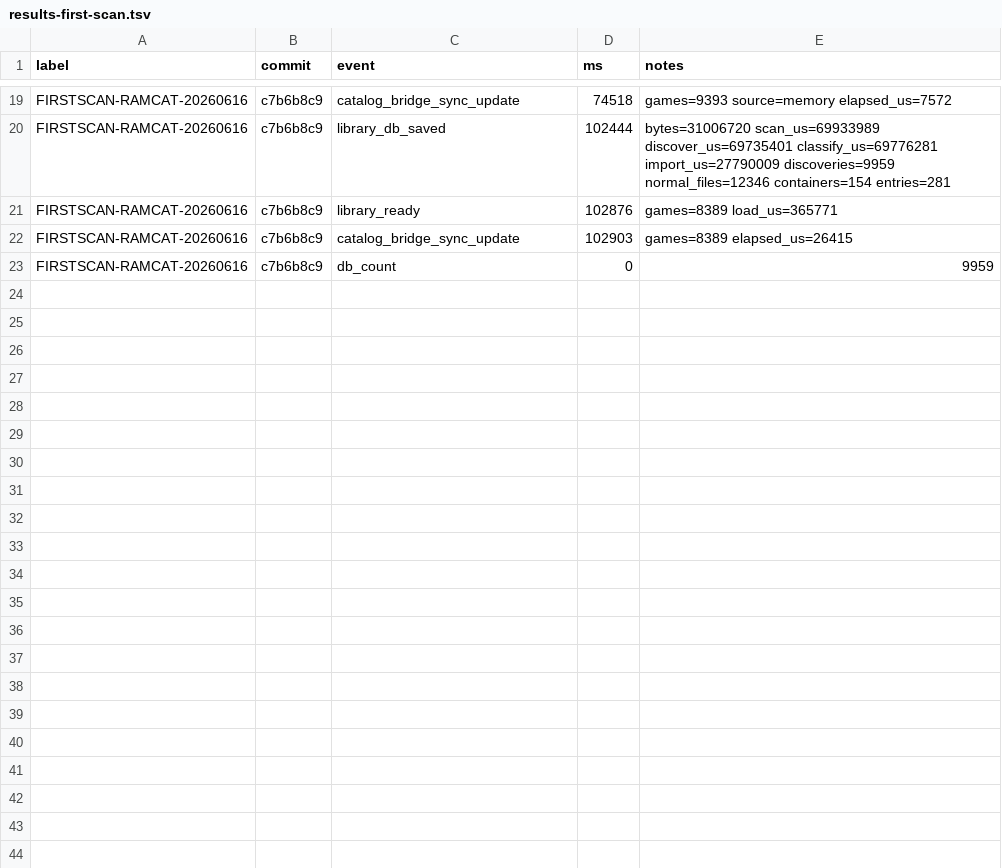
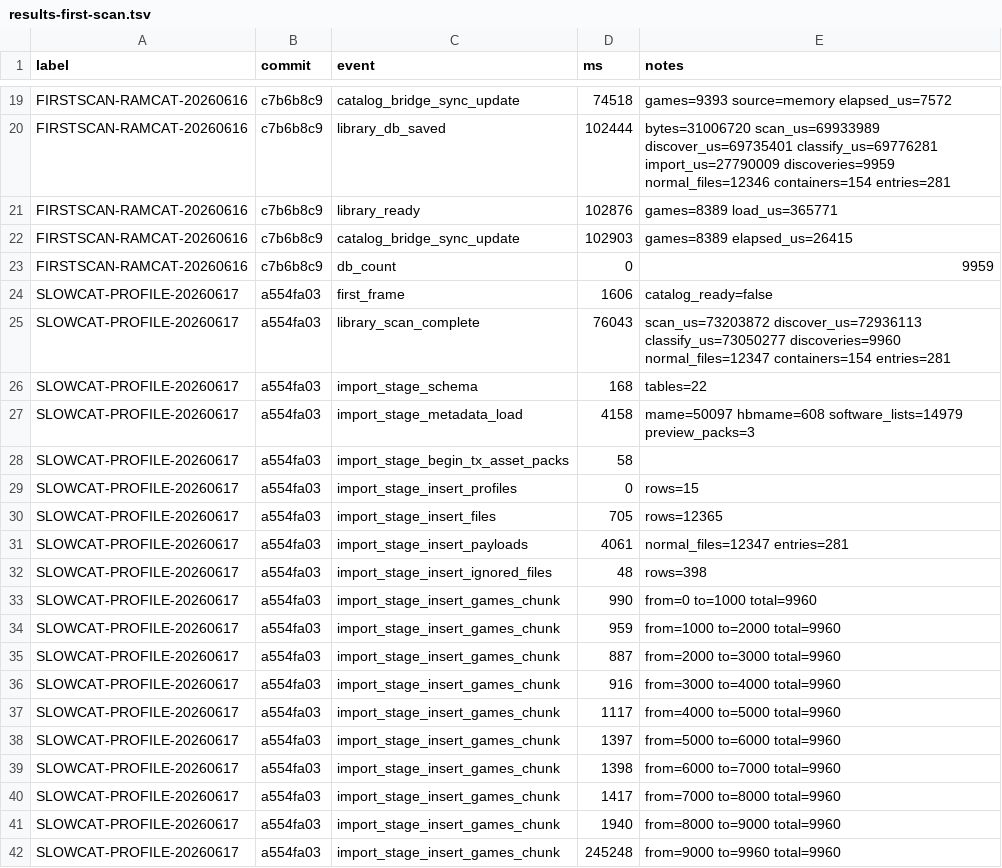
Before and after one commit to NigelBreslaw/MiSTer-MagiK, a TSV file: history/toolchain-bench/results-first-scan.tsv, drawn as a sheet; only a part is shown, gaps mark what is left out; the diff covers the shown part only.

Commit message:
Profile catalog SQLite import stages

```diff
--- a/history/toolchain-bench/results-first-scan.tsv
+++ b/history/toolchain-bench/results-first-scan.tsv
@@ -23 +23,20 @@ FIRSTSCAN-RAMCAT-20260616	c7b6b8c9	catalog_bridge_sync_update	102903	games=8389
 FIRSTSCAN-RAMCAT-20260616	c7b6b8c9	db_count	0	9959
+SLOWCAT-PROFILE-20260617	a554fa03	first_frame	1606	catalog_ready=false
+SLOWCAT-PROFILE-20260617	a554fa03	library_scan_complete	76043	scan_us=73203872 discover_us=72936113 classify_us=73050277 discoveries=9960 normal_files=12347 containers=154 entries=281
+SLOWCAT-PROFILE-20260617	a554fa03	import_stage_schema	168	tables=22
+SLOWCAT-PROFILE-20260617	a554fa03	import_stage_metadata_load	4158	mame=50097 hbmame=608 software_lists=14979 preview_packs=3
+SLOWCAT-PROFILE-20260617	a554fa03	import_stage_begin_tx_asset_packs	58	
+SLOWCAT-PROFILE-20260617	a554fa03	import_stage_insert_profiles	0	rows=15
+SLOWCAT-PROFILE-20260617	a554fa03	import_stage_insert_files	705	rows=12365
+SLOWCAT-PROFILE-20260617	a554fa03	import_stage_insert_payloads	4061	normal_files=12347 entries=281
+SLOWCAT-PROFILE-20260617	a554fa03	import_stage_insert_ignored_files	48	rows=398
+SLOWCAT-PROFILE-20260617	a554fa03	import_stage_insert_games_chunk	990	from=0 to=1000 total=9960
+SLOWCAT-PROFILE-20260617	a554fa03	import_stage_insert_games_chunk	959	from=1000 to=2000 total=9960
+SLOWCAT-PROFILE-20260617	a554fa03	import_stage_insert_games_chunk	887	from=2000 to=3000 total=9960
+SLOWCAT-PROFILE-20260617	a554fa03	import_stage_insert_games_chunk	916	from=3000 to=4000 total=9960
+SLOWCAT-PROFILE-20260617	a554fa03	import_stage_insert_games_chunk	1117	from=4000 to=5000 total=9960
+SLOWCAT-PROFILE-20260617	a554fa03	import_stage_insert_games_chunk	1397	from=5000 to=6000 total=9960
+SLOWCAT-PROFILE-20260617	a554fa03	import_stage_insert_games_chunk	1398	from=6000 to=7000 total=9960
+SLOWCAT-PROFILE-20260617	a554fa03	import_stage_insert_games_chunk	1417	from=7000 to=8000 total=9960
+SLOWCAT-PROFILE-20260617	a554fa03	import_stage_insert_games_chunk	1940	from=8000 to=9000 total=9960
+SLOWCAT-PROFILE-20260617	a554fa03	import_stage_insert_games_chunk	245248	from=9000 to=9960 total=9960
```
Also changed, not shown: 15 added rows elsewhere in this file, 3 other files.
